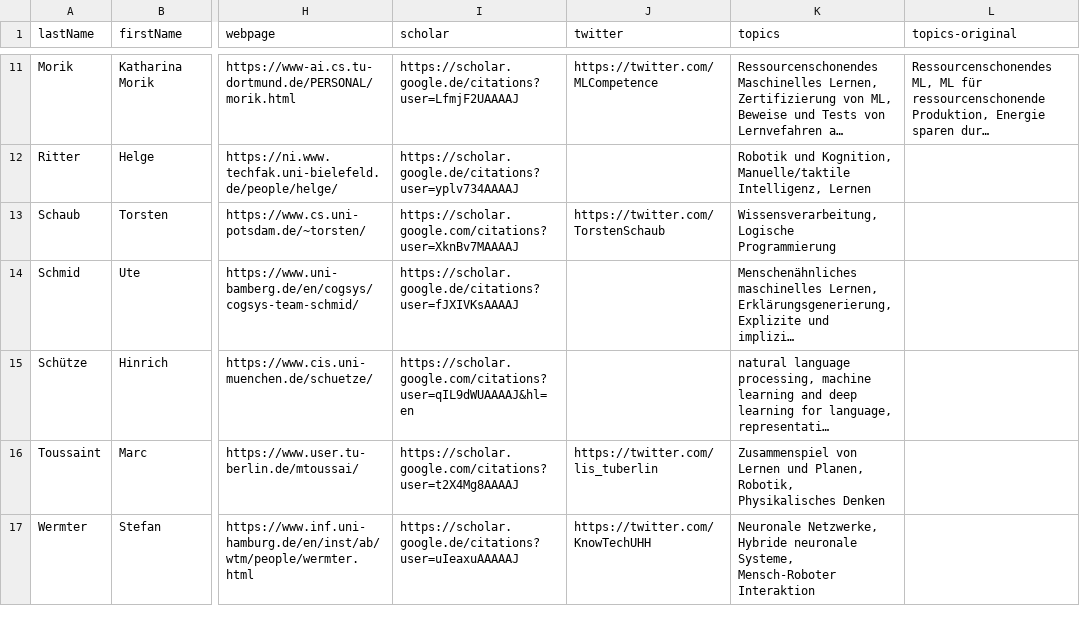
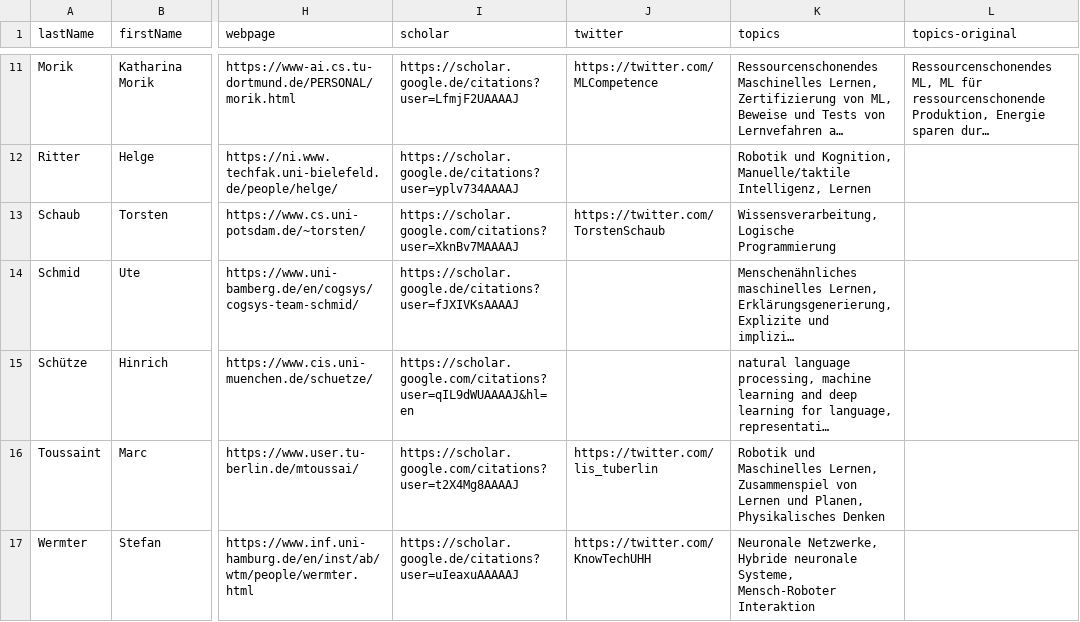
Before and after one commit to MarcToussaint/ki-klub, a CSV file: members.csv, drawn as a sheet; only a part is shown, gaps mark what is left out; long unchanged cells end in …; the diff names each change by its address in the sheet, - before the commit and + after, or states it on an @@ line.

```diff
--- a/members.csv
+++ b/members.csv
-K16 (topics): Zusammenspiel von Lernen und Planen, Robotik, Physikalisches Denken
+K16 (topics): Robotik und Maschinelles Lernen, Zusammenspiel von Lernen und Planen, Physikalisches Denken
```
Also changed, not shown: 1 other file.
